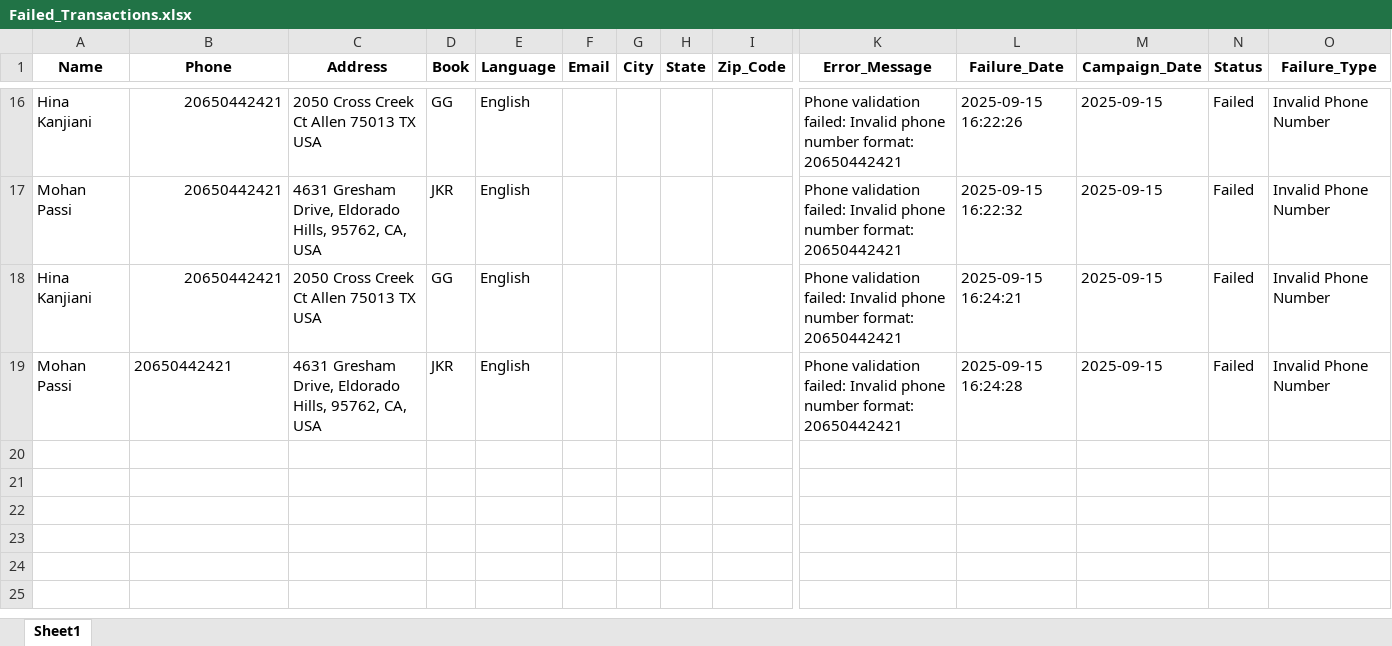
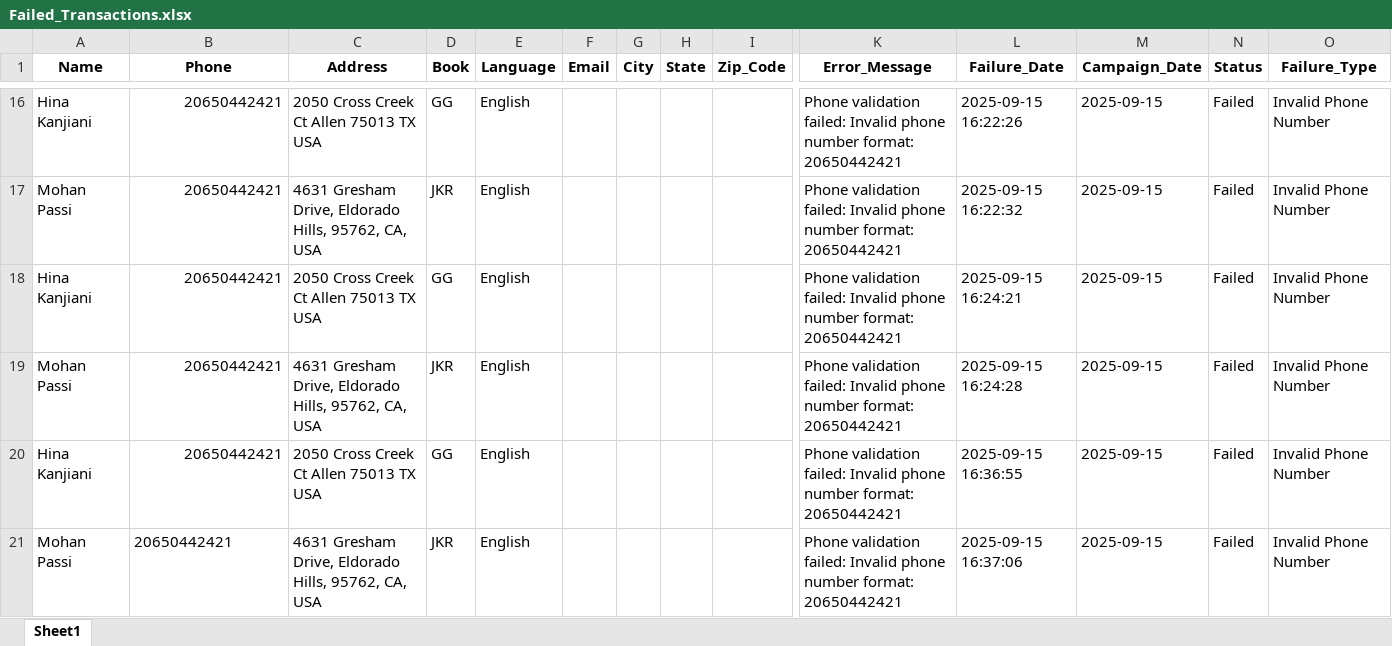
Before and after one commit to mandeep-ws/sewa, an Excel workbook: Failed_Transactions.xlsx, sheet Sheet1, drawn as a sheet; only a part is shown, gaps mark what is left out; values as stored, in another font and other column widths than the file's, no borders; rows hold the shown columns only; the diff names each change by its address in the sheet, - before the commit and + after, or states it on an @@ line.

```diff
--- a/Failed_Transactions.xlsx (sheet Sheet1)
+++ b/Failed_Transactions.xlsx (sheet Sheet1)
-B19 alignment: left
+B19 alignment: right
+row 20: Hina Kanjiani | 20650442421 | 2050 Cross Creek Ct Allen 75013 TX USA | GG | English |  |  |  |  | Phone validation failed: Invalid phone number format: 20650442421 | 2025-09-15 16:36:55 | 2025-09-15 | Failed | Invalid Phone Number
+row 21: Mohan Passi | 20650442421 | 4631 Gresham Drive, Eldorado Hills, 95762, CA, USA | JKR | English |  |  |  |  | Phone validation failed: Invalid phone number format: 20650442421 | 2025-09-15 16:37:06 | 2025-09-15 | Failed | Invalid Phone Number
```
Also changed, not shown: Duplicate_Transactions.xlsx, 2 other files.
